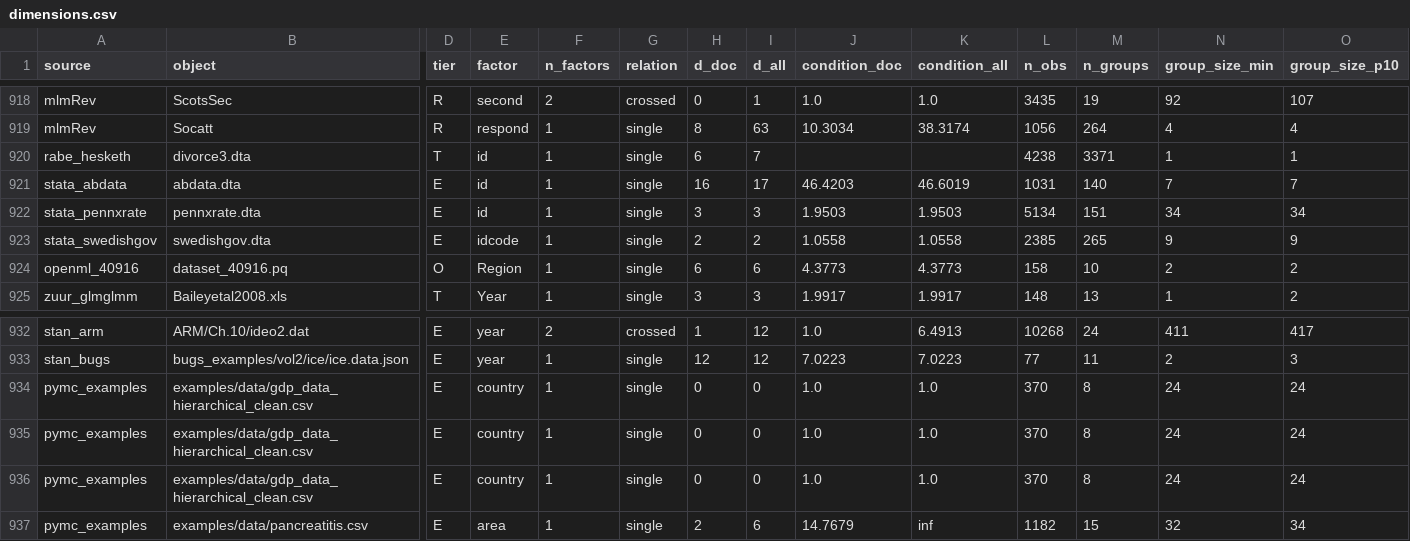
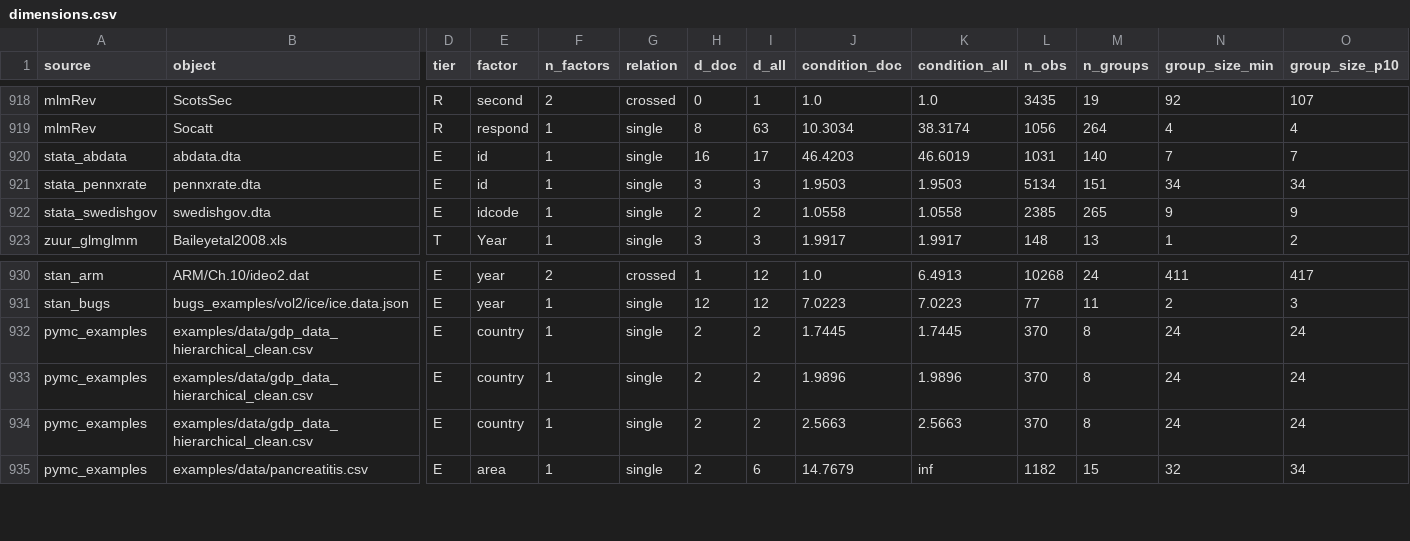
Before and after one commit to adkipnis/mixedbench, a CSV file: registry/dimensions.csv, drawn as a sheet; only a part is shown, gaps mark what is left out; removed rows and columns are numbered as before the commit, all else as after; rows hold the shown columns only; the diff names each change by its address in the sheet, - before the commit and + after, or states it on an @@ line.

Commit message:
registry: dimensions.csv after the hand check of the re-filed rows, as measure.py wrote it (#120)

```diff
--- a/registry/dimensions.csv
+++ b/registry/dimensions.csv
-row 920: rabe_hesketh | divorce3.dta | T | id | 1 | single | 6 | 7 |  |  | 4238 | 3371 | 1 | 1
-row 924: openml_40916 | dataset_40916.pq | O | Region | 1 | single | 6 | 6 | 4.3773 | 4.3773 | 158 | 10 | 2 | 2
-H932:H934 (d_doc): 0
+H932:H934 (d_doc): 2
-I932:I934 (d_all): 0
+I932:I934 (d_all): 2
-J932 (condition_doc): 1.0
+J932 (condition_doc): 1.7445
-K932 (condition_all): 1.0
+K932 (condition_all): 1.7445
-J933 (condition_doc): 1.0
+J933 (condition_doc): 1.9896
-K933 (condition_all): 1.0
+K933 (condition_all): 1.9896
-J934 (condition_doc): 1.0
+J934 (condition_doc): 2.5663
-K934 (condition_all): 1.0
+K934 (condition_all): 2.5663
```
